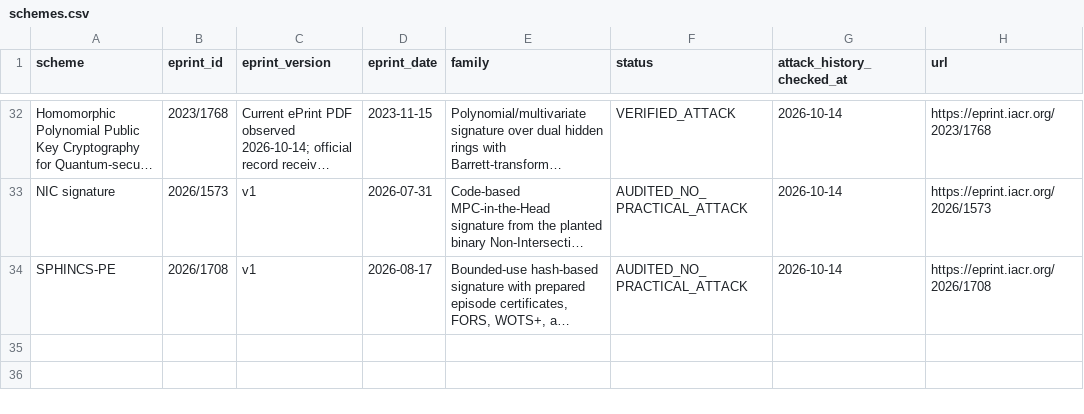
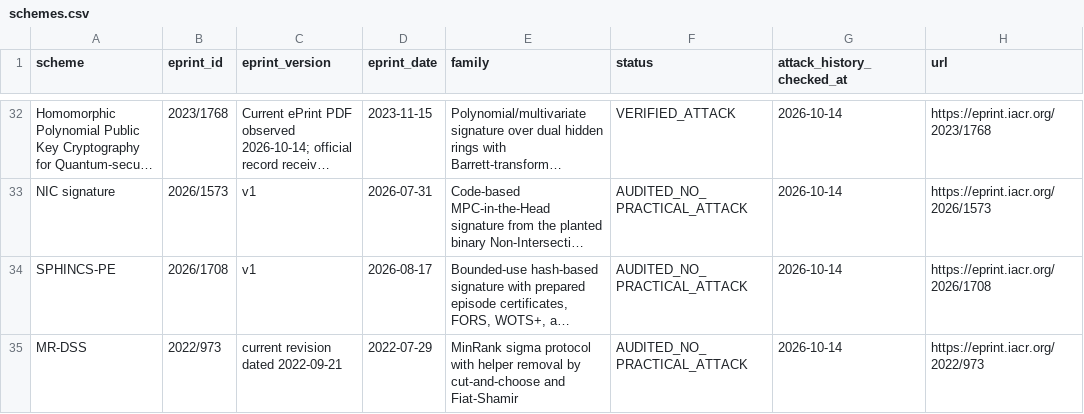
Before and after one commit to martinfeussner/ePrint-Signature-Audit, a CSV file: catalog/schemes.csv, drawn as a sheet; only a part is shown, gaps mark what is left out; long unchanged cells end in …; the diff names each change by its address in the sheet, - before the commit and + after, or states it on an @@ line.

Commit message:
mr-dss: publish bounded negative audit

```diff
--- a/catalog/schemes.csv
+++ b/catalog/schemes.csv
+row 35: MR-DSS | 2022/973 | current revision dated 2022-09-21 | 2022-07-29 | MinRank sigma protocol with helper removal by cut-and-choose and Fiat-Shamir | AUDITED_NO_PRACTICAL_ATTACK | 2026-10-14 | https://eprint.iacr.org/2022/973
```
Also changed, not shown: 2 other files.
